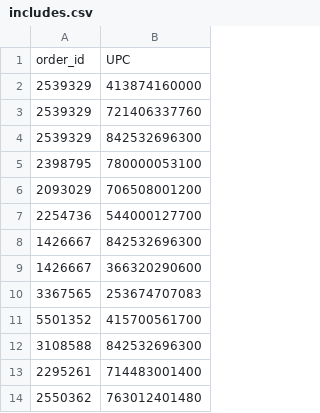
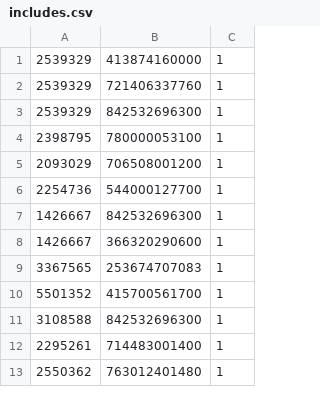
Before and after one commit to art4829/Retail_Database, a CSV file: src/Datasets/includes.csv, drawn as a sheet; only a part is shown; removed rows and columns are numbered as before the commit, all else as after; the diff names each change by its address in the sheet, - before the commit and + after, or states it on an @@ line.

Commit message:
add the number of products order

```diff
--- a/src/Datasets/includes.csv
+++ b/src/Datasets/includes.csv
+column C, rows 1-13: all 1
-row 1: order_id | UPC
```
